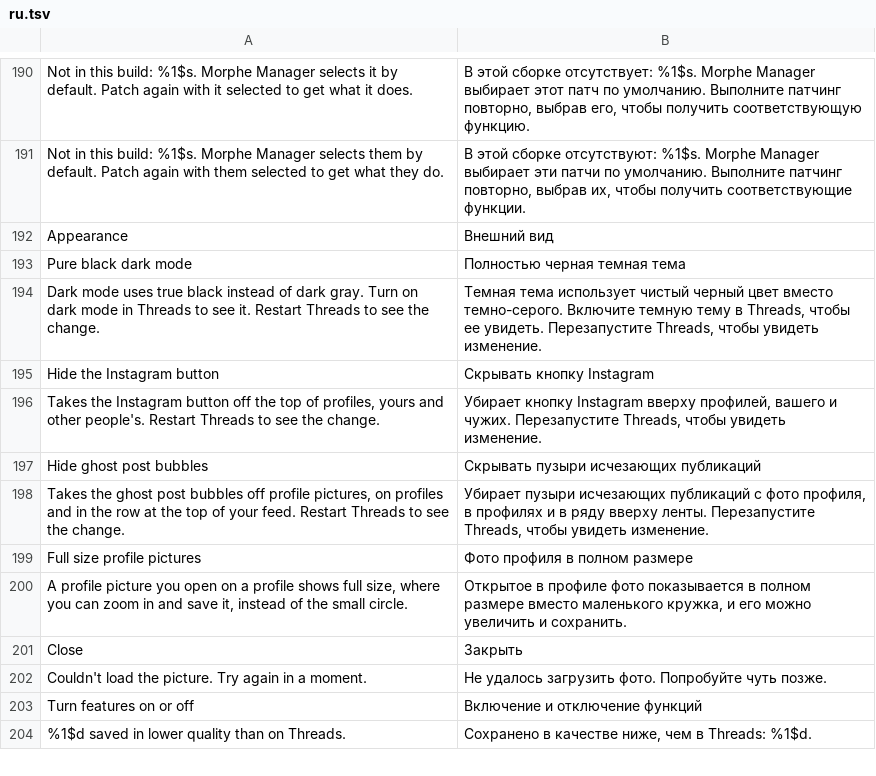
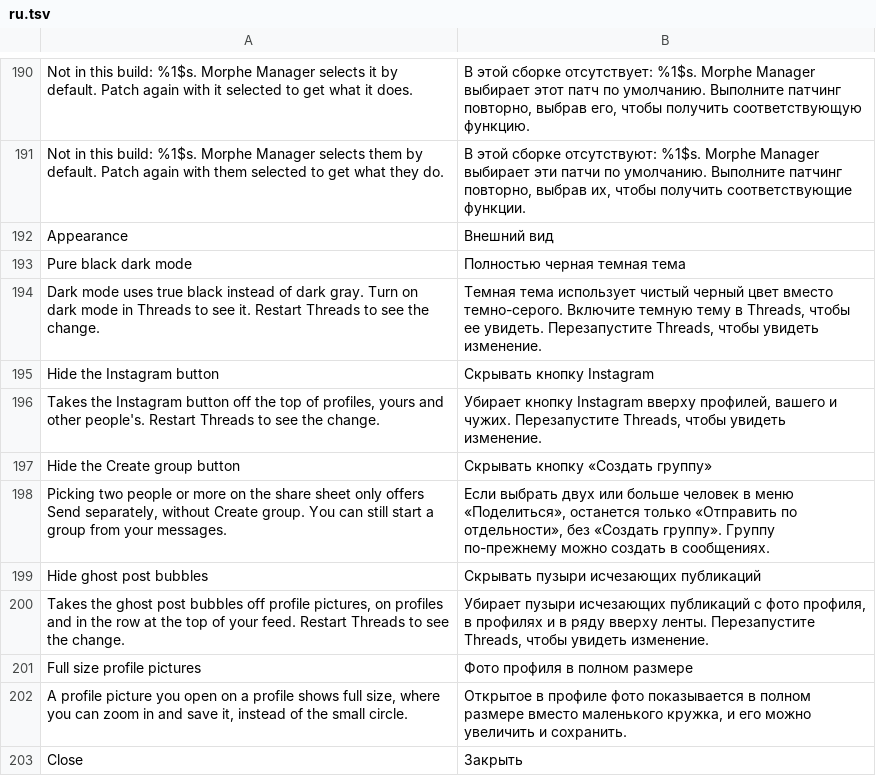
Before and after one commit to SysAdminDoc/HushThreads, a TSV file: extensions/shared/library/src/main/l10n/ru.tsv, drawn as a sheet; only a part is shown, gaps mark what is left out; the shorter side is filled out with more unchanged rows.

```diff
--- a/extensions/shared/library/src/main/l10n/ru.tsv
+++ b/extensions/shared/library/src/main/l10n/ru.tsv
@@ -196,2 +196,4 @@ Hide the Instagram button	Скрывать кнопку Instagram
 Takes the Instagram button off the top of profiles, yours and other people's. Restart Threads to see the change.	Убирает кнопку Instagram вверху профилей, вашего и чужих. Перезапустите Threads, чтобы увидеть изменение.
+Hide the Create group button	Скрывать кнопку «Создать группу»
+Picking two people or more on the share sheet only offers Send separately, without Create group. You can still start a group from your messages.	Если выбрать двух или больше человек в меню «Поделиться», останется только «Отправить по отдельности», без «Создать группу». Группу по-прежнему можно создать в сообщениях.
 Hide ghost post bubbles	Скрывать пузыри исчезающих публикаций
```
Also changed, not shown: extensions/shared/library/src/main/l10n/de.tsv, extensions/shared/library/src/main/l10n/it.tsv, 26 other files.
